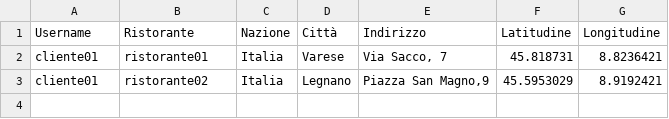
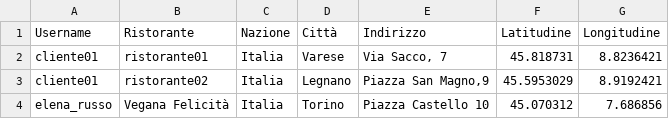
Before and after one commit to AmStanDem/TheKnife, a CSV file: data/Preferiti.csv, drawn as a sheet; the diff names each change by its address in the sheet, - before the commit and + after, or states it on an @@ line.

```diff
--- a/data/Preferiti.csv
+++ b/data/Preferiti.csv
+row 4: elena_russo | Vegana Felicità | Italia | Torino | Piazza Castello 10 | 45.070312 | 7.686856
```
Also changed, not shown: data/Recensioni.csv, 2 other files.
